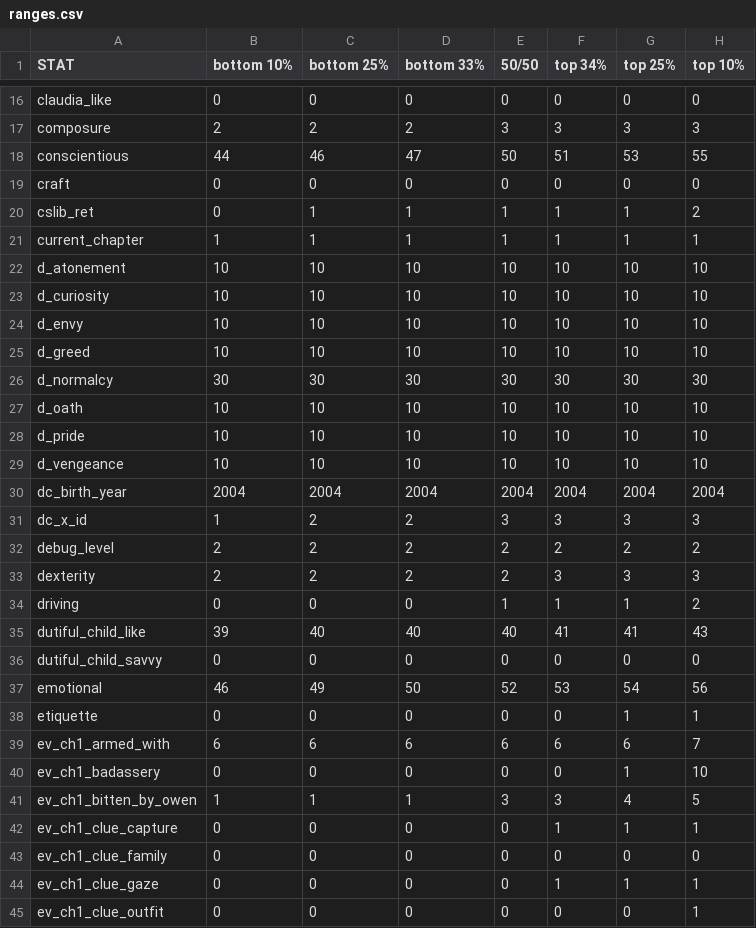
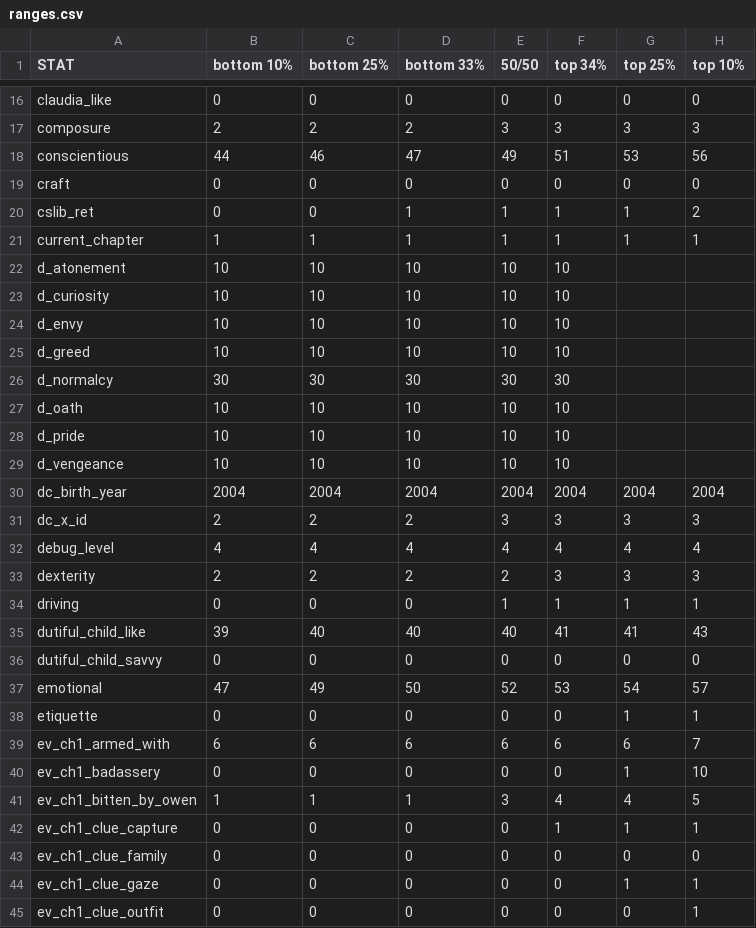
Before and after one commit to benjaminrosenbaum/benjaminrosenbaum.github.io, a CSV file: stats/deeper-state/ranges.csv, drawn as a sheet; only a part is shown, gaps mark what is left out; the diff covers the shown part only.

Commit message:
new deeper-state stats

```diff
--- a/stats/deeper-state/ranges.csv
+++ b/stats/deeper-state/ranges.csv
@@ -17,22 +17,22 @@ claudia_like,0,0,0,0,0,0,0
 composure,2,2,2,3,3,3,3
-conscientious,44,46,47,50,51,53,55
+conscientious,44,46,47,49,51,53,56
 craft,0,0,0,0,0,0,0
-cslib_ret,0,1,1,1,1,1,2
+cslib_ret,0,0,1,1,1,1,2
 current_chapter,1,1,1,1,1,1,1
-d_atonement,10,10,10,10,10,10,10
-d_curiosity,10,10,10,10,10,10,10
-d_envy,10,10,10,10,10,10,10
-d_greed,10,10,10,10,10,10,10
-d_normalcy,30,30,30,30,30,30,30
-d_oath,10,10,10,10,10,10,10
-d_pride,10,10,10,10,10,10,10
-d_vengeance,10,10,10,10,10,10,10
+d_atonement,10,10,10,10,10
+d_curiosity,10,10,10,10,10
+d_envy,10,10,10,10,10
+d_greed,10,10,10,10,10
+d_normalcy,30,30,30,30,30
+d_oath,10,10,10,10,10
+d_pride,10,10,10,10,10
+d_vengeance,10,10,10,10,10
 dc_birth_year,2004,2004,2004,2004,2004,2004,2004
-dc_x_id,1,2,2,3,3,3,3
-debug_level,2,2,2,2,2,2,2
+dc_x_id,2,2,2,3,3,3,3
+debug_level,4,4,4,4,4,4,4
 dexterity,2,2,2,2,3,3,3
-driving,0,0,0,1,1,1,2
+driving,0,0,0,1,1,1,1
 dutiful_child_like,39,40,40,40,41,41,43
 dutiful_child_savvy,0,0,0,0,0,0,0
-emotional,46,49,50,52,53,54,56
+emotional,47,49,50,52,53,54,57
 etiquette,0,0,0,0,0,1,1
@@ -40,6 +40,6 @@ ev_ch1_armed_with,6,6,6,6,6,6,7
 ev_ch1_badassery,0,0,0,0,0,1,10
-ev_ch1_bitten_by_owen,1,1,1,3,3,4,5
+ev_ch1_bitten_by_owen,1,1,1,3,4,4,5
 ev_ch1_clue_capture,0,0,0,0,1,1,1
 ev_ch1_clue_family,0,0,0,0,0,0,0
-ev_ch1_clue_gaze,0,0,0,0,1,1,1
+ev_ch1_clue_gaze,0,0,0,0,0,1,1
 ev_ch1_clue_outfit,0,0,0,0,0,0,1
```
Also changed, not shown: 104 edited cells elsewhere in this file, stats/deeper-state/ranges-combos.csv, 5 other files.
